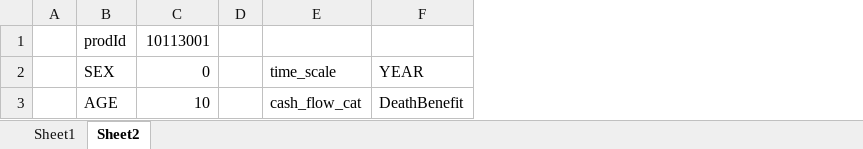
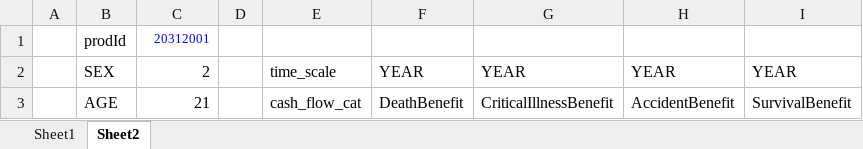
Before and after one commit to vincentnonion/salak, an Excel workbook: test_excel/test_excel.xlsm, sheet Sheet2, drawn as a sheet; only a part is shown; values as stored, in another font and other column widths than the file's, no borders; removed rows and columns are numbered as before the commit, all else as after; the diff covers the shown part only; the diff names each change by its address in the sheet, - before the commit and + after, or states it on an @@ line.

```diff
--- a/test_excel/test_excel.xlsm (sheet Sheet2)
+++ b/test_excel/test_excel.xlsm (sheet Sheet2)
-column F, rows 2-3: YEAR | DeathBenefit
+column F, rows 2-3: YEAR | DeathBenefit
+column G, rows 2-3: YEAR | CriticalIllnessBenefit
+column H, rows 2-3: YEAR | AccidentBenefit
+column I, rows 2-3: YEAR | SurvivalBenefit
-C1: 10113001
+C1: 20312001
-C1 text colour: black
+C1 text colour: #0000FF, text size: smaller
-C2: 0
+C2: 2
-C3: 10
+C3: 21
```
Also changed, not shown: 2 added rows, 2 removed rows, 1 moved row and 5 edited cells elsewhere in this sheet, 6 other files.
